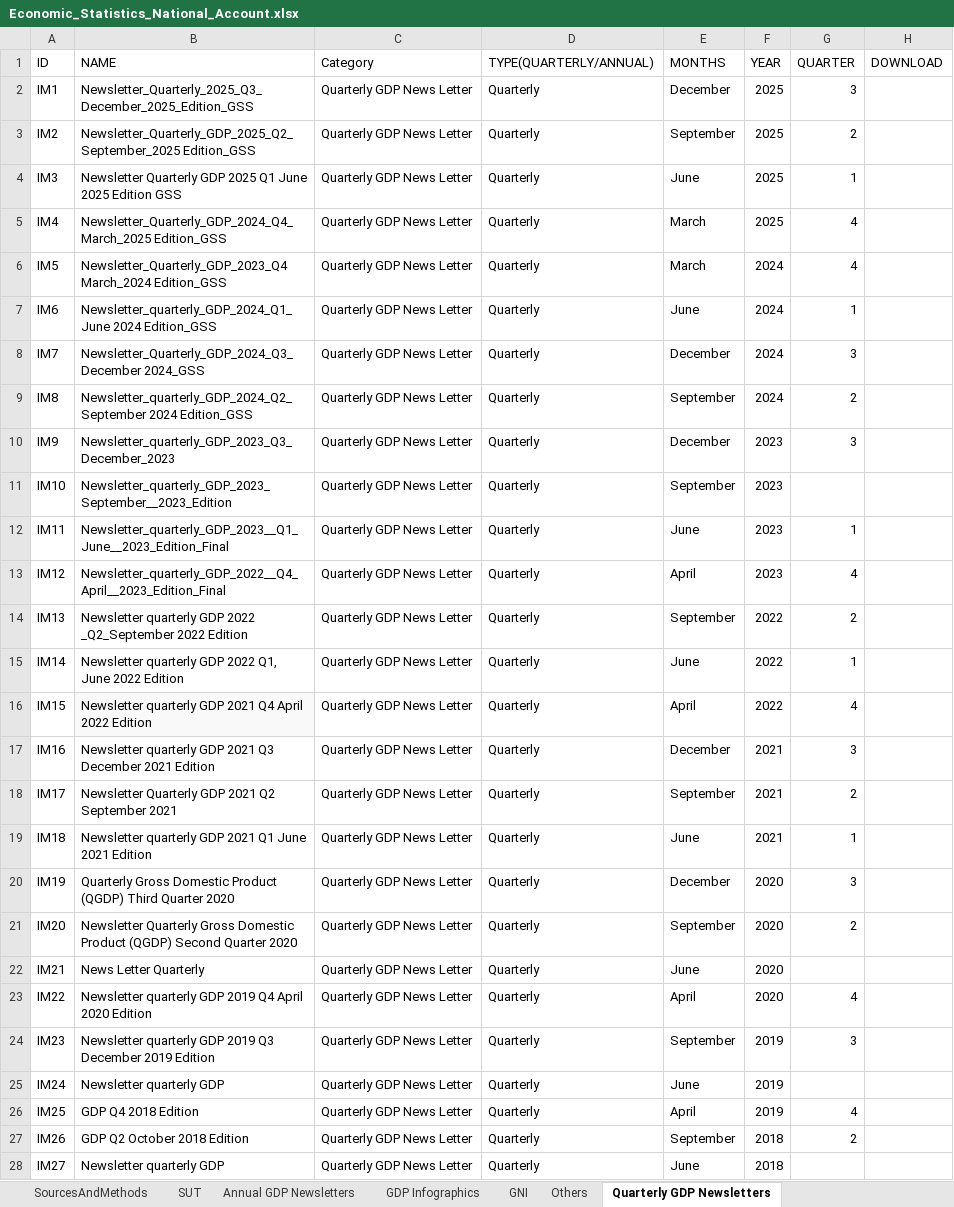
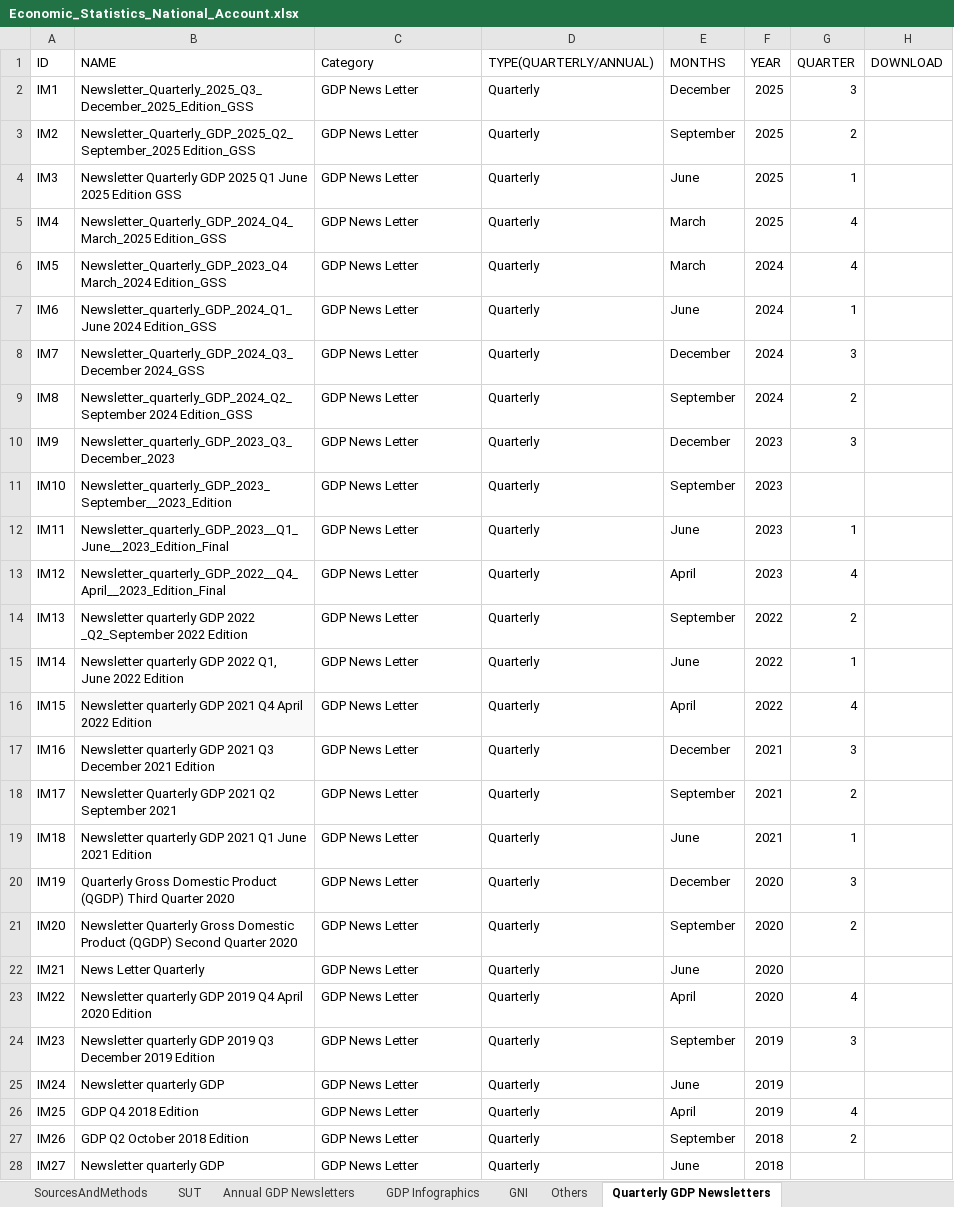
Before and after one commit to Ghana-Statistical-Service-GSS/statsghana-website, an Excel workbook: public/data/data_statistics/economics/Economic_Statistics_National_Account.xlsx, sheet Quarterly GDP Newsletters, drawn as a sheet; only a part is shown; values as stored, in another font and other column widths than the file's, no borders; the diff covers the shown part only; the diff names each change by its address in the sheet, - before the commit and + after, or states it on an @@ line.

```diff
--- a/public/data/data_statistics/economics/Economic_Statistics_National_Account.xlsx (sheet Quarterly GDP Newsletters)
+++ b/public/data/data_statistics/economics/Economic_Statistics_National_Account.xlsx (sheet Quarterly GDP Newsletters)
-C2:C28 (Category): Quarterly GDP News Letter
+C2:C28 (Category): GDP News Letter
```
Also changed, not shown: 18 edited cells elsewhere in this sheet, sheet Quarterly GDP by Production App, sheet QuarterlyGDPbyExpenditure Ap, sheet AnnualGDPbyProductionApproach, sheet AnnualGDPbyExpenditureApproach, sheet SourcesAndMethods, sheet SUT, 5 more sheets, 37 other files.
